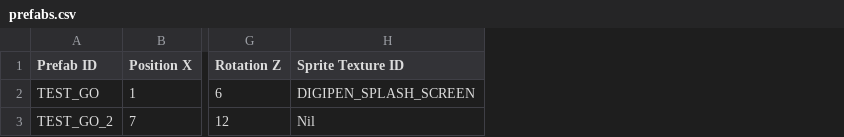
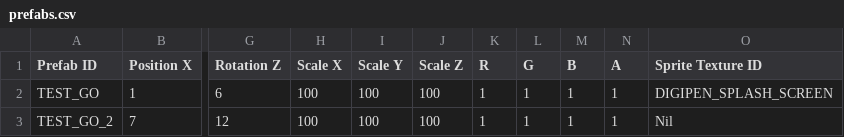
Before and after one commit to Silver1713/LittleMatchRepo, a CSV file: Sage/SageEngine/data/prefabs/prefabs.csv, drawn as a sheet; only a part is shown, gaps mark what is left out; the diff names each change by its address in the sheet, - before the commit and + after, or states it on an @@ line.

```diff
--- a/Sage/SageEngine/data/prefabs/prefabs.csv
+++ b/Sage/SageEngine/data/prefabs/prefabs.csv
+column H (Scale X), rows 2-3: 100 | 100
+column I (Scale Y), rows 2-3: 100 | 100
+column J (Scale Z), rows 2-3: 100 | 100
+column K (R), rows 2-3: 1 | 1
+column L (G), rows 2-3: 1 | 1
+column M (B), rows 2-3: 1 | 1
+column N (A), rows 2-3: 1 | 1
```
Also changed, not shown: 12 other files.
